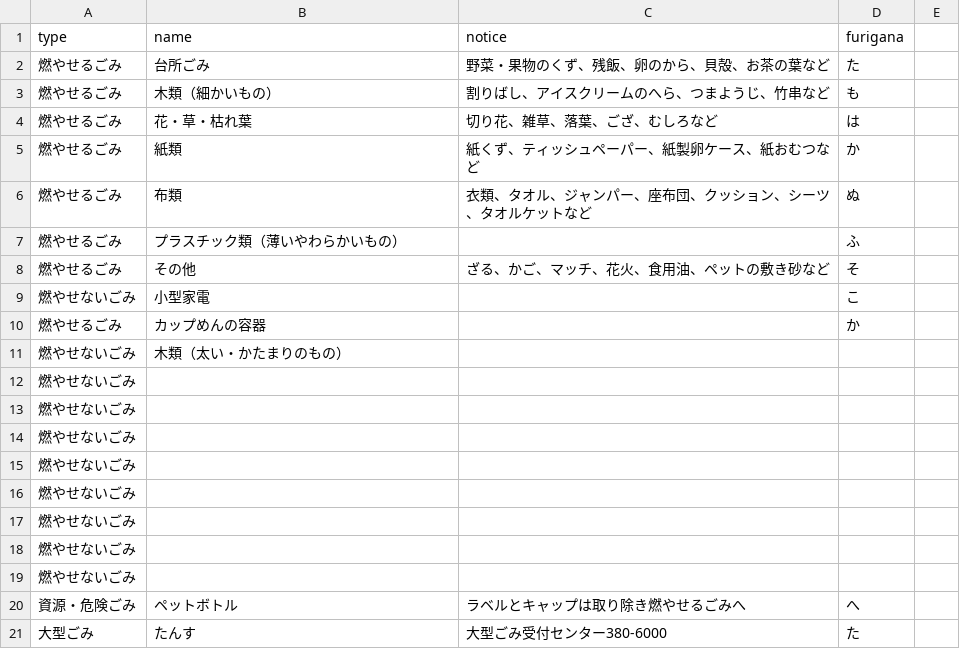
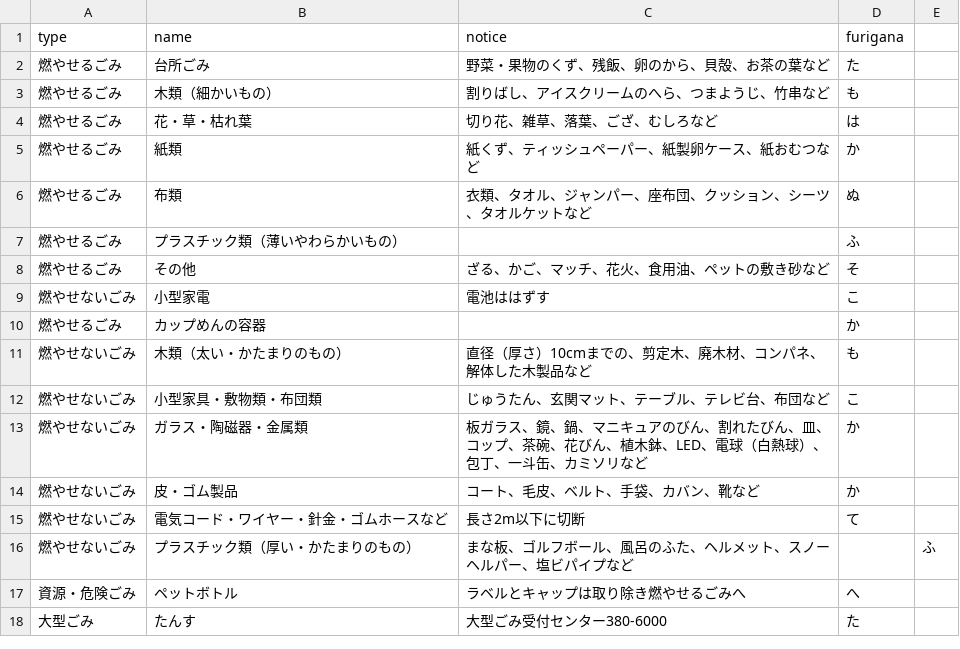
Before and after one commit to testbytest/5374, a CSV file: data/target.csv, drawn as a sheet.

Commit message:
Update target.csv

```diff
--- a/data/target.csv
+++ b/data/target.csv
@@ -8,13 +8,10 @@ type,name,notice,furigana
 燃やせるごみ,その他,ざる、かご、マッチ、花火、食用油、ペットの敷き砂など,そ
-燃やせないごみ,小型家電,,こ
+燃やせないごみ,小型家電,電池ははずす,こ
 燃やせるごみ,カップめんの容器,,か
-燃やせないごみ,木類（太い・かたまりのもの）,
-燃やせないごみ,
-燃やせないごみ,
-燃やせないごみ,
-燃やせないごみ,
-燃やせないごみ,
-燃やせないごみ,
-燃やせないごみ,
-燃やせないごみ,
+燃やせないごみ,木類（太い・かたまりのもの）,直径（厚さ）10cmまでの、剪定木、廃木材、コンパネ、解体した木製品など,も
+燃やせないごみ,小型家具・敷物類・布団類,じゅうたん、玄関マット、テーブル、テレビ台、布団など,こ
+燃やせないごみ,ガラス・陶磁器・金属類,板ガラス、鏡、鍋、マニキュアのびん、割れたびん、皿、コップ、茶碗、花びん、植木鉢、LED、電球（白熱球）、包丁、一斗缶、カミソリなど,か
+燃やせないごみ,皮・ゴム製品,コート、毛皮、ベルト、手袋、カバン、靴など,か
+燃やせないごみ,電気コード・ワイヤー・針金・ゴムホースなど,長さ2m以下に切断,て
+燃やせないごみ,プラスチック類（厚い・かたまりのもの）,まな板、ゴルフボール、風呂のふた、ヘルメット、スノーヘルパー、塩ビパイプなど,,ふ
 資源・危険ごみ,ペットボトル,ラベルとキャップは取り除き燃やせるごみへ,へ
```
